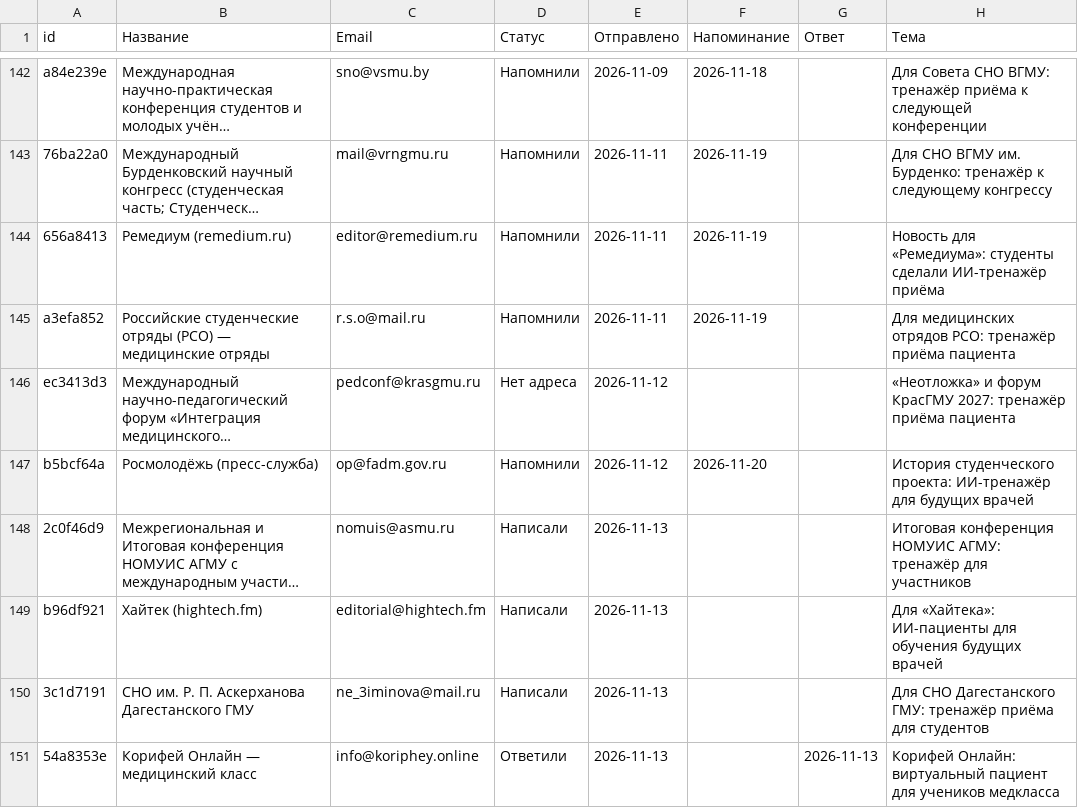
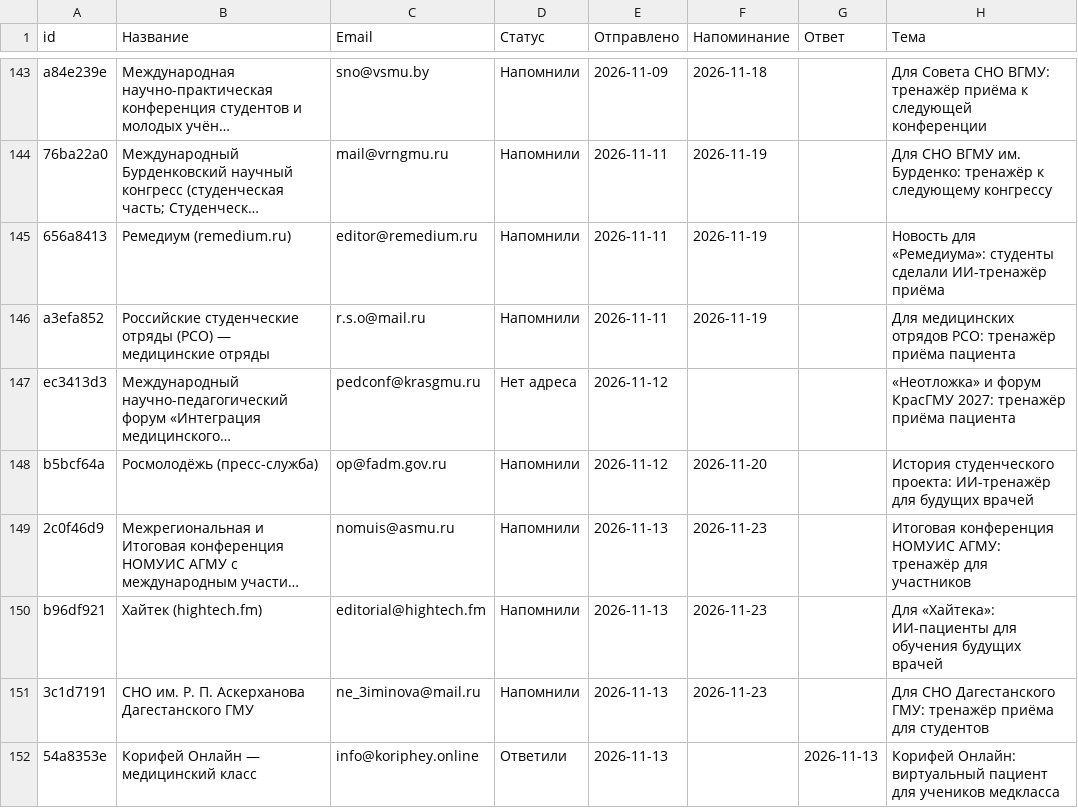
Before and after one commit to oxionezhkov-hub/helpmedoctor, a CSV file: status.csv, drawn as a sheet; only a part is shown, gaps mark what is left out; long unchanged cells end in …; addresses are those after the commit; the diff covers the shown part only; the diff names each change by its address in the sheet, - before the commit and + after, or states it on an @@ line.

```diff
--- a/status.csv
+++ b/status.csv
-D149:D151 (Статус): Написали
+D149:D151 (Статус): Напомнили
-F149:F151 (Напоминание): (empty)
+F149:F151 (Напоминание): 2026-11-23
```
Also changed, not shown: 4 added rows and 6 edited cells elsewhere in this file, 1 other file.
